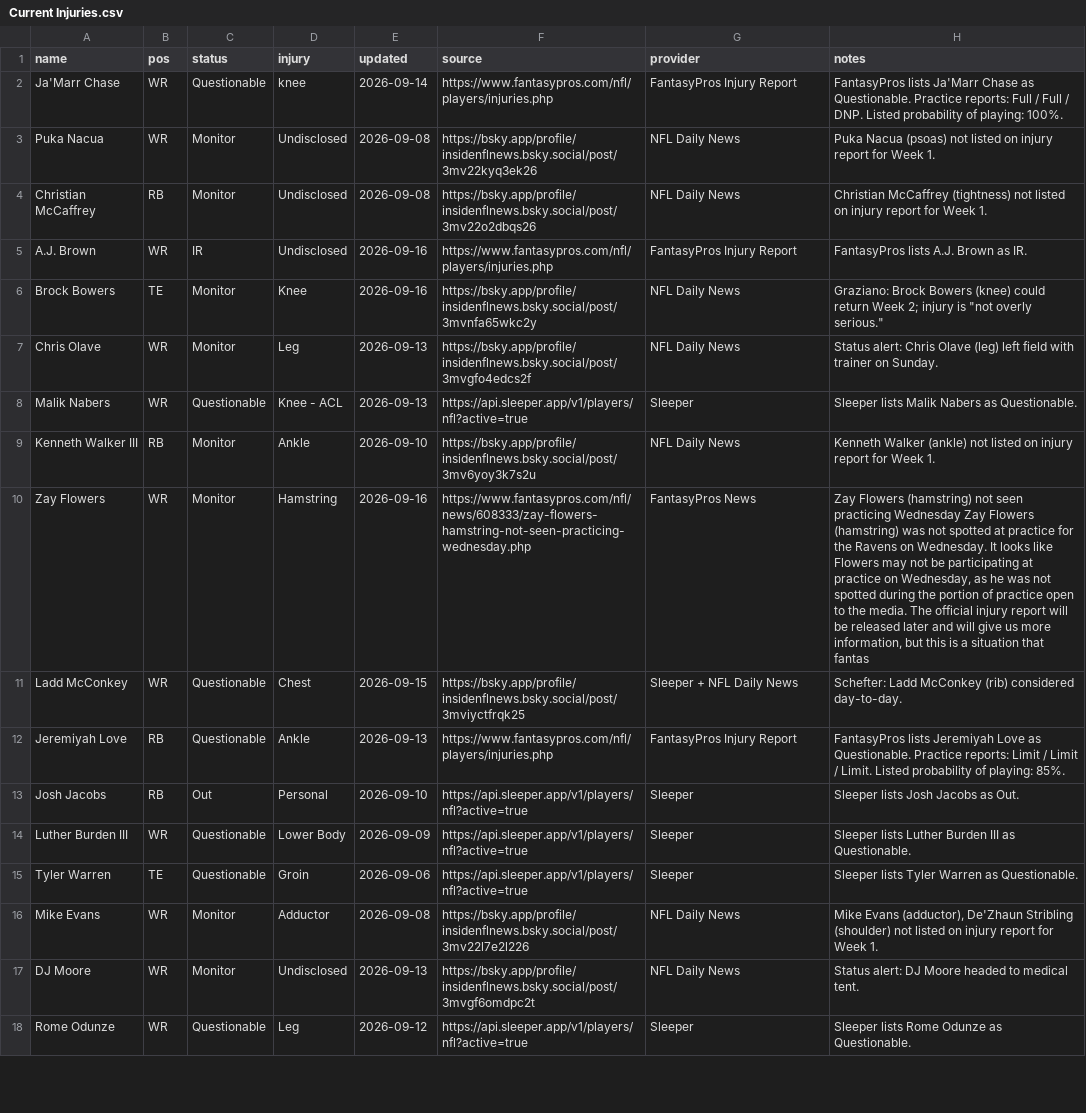
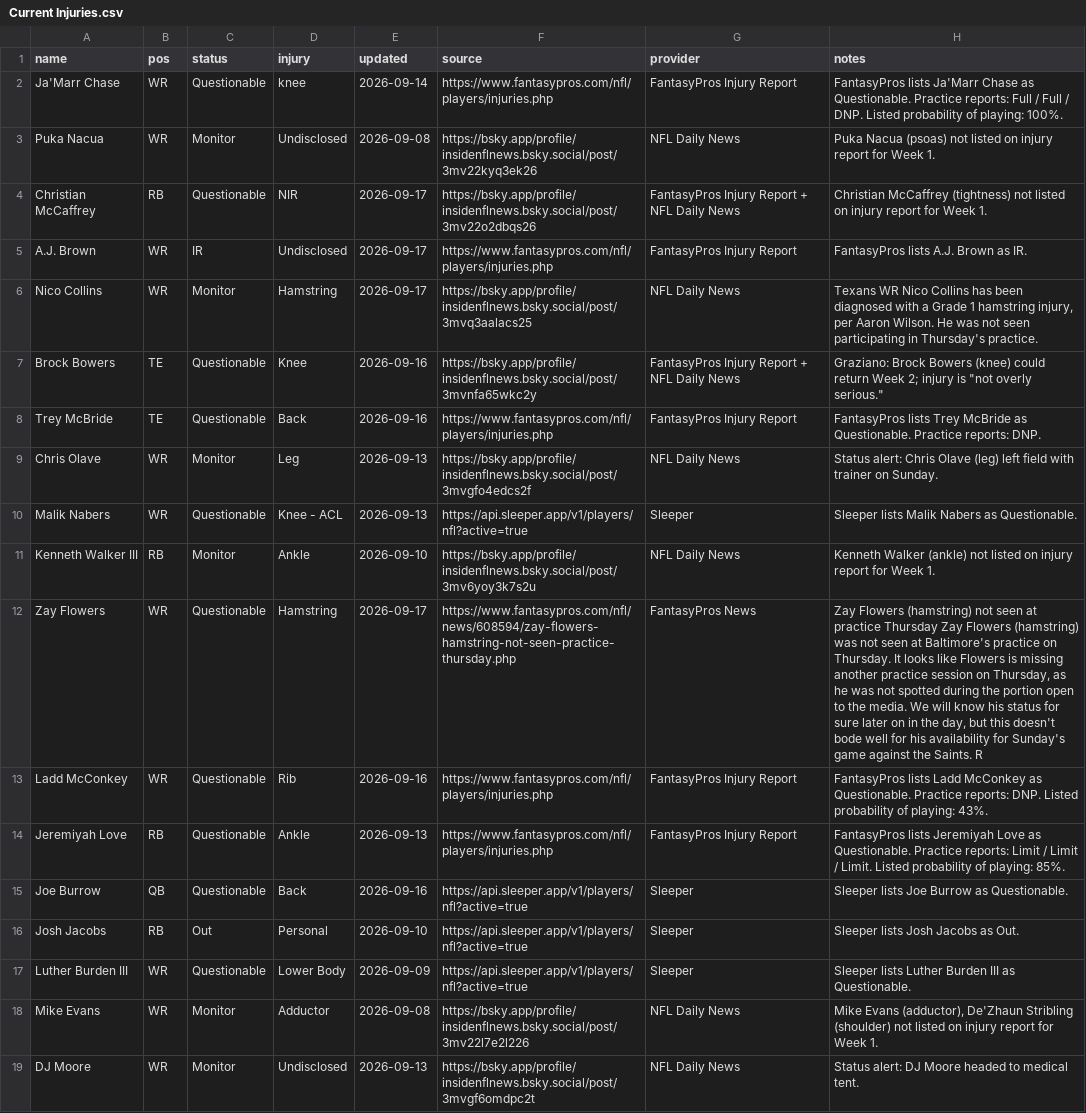
Before and after one commit to fowlergmu/private-draft-tools-x7k2, a CSV file: Data/Current Injuries.csv, drawn as a sheet; only a part is shown; the shorter side is filled out with more unchanged rows; the diff covers the shown part only.

```diff
--- a/Data/Current Injuries.csv
+++ b/Data/Current Injuries.csv
@@ -3,5 +3,7 @@ Ja'Marr Chase,WR,Questionable,knee,2026-09-14,https://www.fantasypros.com/nfl/pl
 Puka Nacua,WR,Monitor,Undisclosed,2026-09-08,https://bsky.app/profile/insidenflnews.bsky.social/post/3mv22kyq3ek26,NFL Daily News,Puka Nacua (psoas) not listed on injury report for Week 1.
-Christian McCaffrey,RB,Monitor,Undisclosed,2026-09-08,https://bsky.app/profile/insidenflnews.bsky.social/post/3mv22o2dbqs26,NFL Daily News,Christian McCaffrey (tightness) not listed on injury report for Week 1.
-A.J. Brown,WR,IR,Undisclosed,2026-09-16,https://www.fantasypros.com/nfl/players/injuries.php,FantasyPros Injury Report,FantasyPros lists A.J. Brown as IR.
-Brock Bowers,TE,Monitor,Knee,2026-09-16,https://bsky.app/profile/insidenflnews.bsky.social/post/3mvnfa65wkc2y,NFL Daily News,"Graziano: Brock Bowers (knee) could return Week 2; injury is ""not overly serious."""
+Christian McCaffrey,RB,Questionable,NIR,2026-09-17,https://bsky.app/profile/insidenflnews.bsky.social/post/3mv22o2dbqs26,FantasyPros Injury Report + NFL Daily News,Christian McCaffrey (tightness) not listed on injury report for Week 1.
+A.J. Brown,WR,IR,Undisclosed,2026-09-17,https://www.fantasypros.com/nfl/players/injuries.php,FantasyPros Injury Report,FantasyPros lists A.J. Brown as IR.
+Nico Collins,WR,Monitor,Hamstring,2026-09-17,https://bsky.app/profile/insidenflnews.bsky.social/post/3mvq3aalacs25,NFL Daily News,"Texans WR Nico Collins has been diagnosed with a Grade 1 hamstring injury, per Aaron Wilson. He was not seen participating in Thursday's practice."
+Brock Bowers,TE,Questionable,Knee,2026-09-16,https://bsky.app/profile/insidenflnews.bsky.social/post/3mvnfa65wkc2y,FantasyPros Injury Report + NFL Daily News,"Graziano: Brock Bowers (knee) could return Week 2; injury is ""not overly serious."""
+Trey McBride,TE,Questionable,Back,2026-09-16,https://www.fantasypros.com/nfl/players/injuries.php,FantasyPros Injury Report,FantasyPros lists Trey McBride as Questionable. Practice reports: DNP.
 Chris Olave,WR,Monitor,Leg,2026-09-13,https://bsky.app/profile/insidenflnews.bsky.social/post/3mvgfo4edcs2f,NFL Daily News,Status alert: Chris Olave (leg) left field with trainer on Sunday.
@@ -9,8 +11,8 @@ Malik Nabers,WR,Questionable,Knee - ACL,2026-09-13,https://api.sleeper.app/v1/pl
 Kenneth Walker III,RB,Monitor,Ankle,2026-09-10,https://bsky.app/profile/insidenflnews.bsky.social/post/3mv6yoy3k7s2u,NFL Daily News,Kenneth Walker (ankle) not listed on injury report for Week 1.
-Zay Flowers,WR,Monitor,Hamstring,2026-09-16,https://www.fantasypros.com/nfl/news/608333/zay-flowers-hamstring-not-seen-practicing-wednesday.php,FantasyPros News,"Zay Flowers (hamstring) not seen practicing Wednesday Zay Flowers (hamstring) was not spotted at practice for the Ravens on Wednesday. It looks like Flowers may not be participating at practice on Wednesday, as he was not spotted during the portion of practice open to the media. The official injury report will be released later and will give us more information, but this is a situation that fantas"
-Ladd McConkey,WR,Questionable,Chest,2026-09-15,https://bsky.app/profile/insidenflnews.bsky.social/post/3mviyctfrqk25,Sleeper + NFL Daily News,Schefter: Ladd McConkey (rib) considered day-to-day.
+Zay Flowers,WR,Questionable,Hamstring,2026-09-17,https://www.fantasypros.com/nfl/news/608594/zay-flowers-hamstring-not-seen-practice-thursday.php,FantasyPros News,"Zay Flowers (hamstring) not seen at practice Thursday Zay Flowers (hamstring) was not seen at Baltimore's practice on Thursday. It looks like Flowers is missing another practice session on Thursday, as he was not spotted during the portion open to the media. We will know his status for sure later on in the day, but this doesn't bode well for his availability for Sunday's game against the Saints. R"
+Ladd McConkey,WR,Questionable,Rib,2026-09-16,https://www.fantasypros.com/nfl/players/injuries.php,FantasyPros Injury Report,FantasyPros lists Ladd McConkey as Questionable. Practice reports: DNP. Listed probability of playing: 43%.
 Jeremiyah Love,RB,Questionable,Ankle,2026-09-13,https://www.fantasypros.com/nfl/players/injuries.php,FantasyPros Injury Report,FantasyPros lists Jeremiyah Love as Questionable. Practice reports: Limit / Limit / Limit. Listed probability of playing: 85%.
+Joe Burrow,QB,Questionable,Back,2026-09-16,https://api.sleeper.app/v1/players/nfl?active=true,Sleeper,Sleeper lists Joe Burrow as Questionable.
 Josh Jacobs,RB,Out,Personal,2026-09-10,https://api.sleeper.app/v1/players/nfl?active=true,Sleeper,Sleeper lists Josh Jacobs as Out.
 Luther Burden III,WR,Questionable,Lower Body,2026-09-09,https://api.sleeper.app/v1/players/nfl?active=true,Sleeper,Sleeper lists Luther Burden III as Questionable.
-Tyler Warren,TE,Questionable,Groin,2026-09-06,https://api.sleeper.app/v1/players/nfl?active=true,Sleeper,Sleeper lists Tyler Warren as Questionable.
 Mike Evans,WR,Monitor,Adductor,2026-09-08,https://bsky.app/profile/insidenflnews.bsky.social/post/3mv22l7e2l226,NFL Daily News,"Mike Evans (adductor), De'Zhaun Stribling (shoulder) not listed on injury report for Week 1."
```
Also changed, not shown: 4 added rows, 3 removed rows and 34 edited cells elsewhere in this file.
